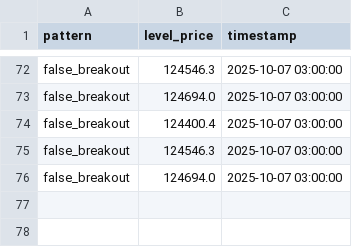
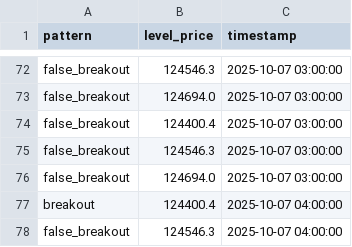
Before and after one commit to olzhas070701/btc-bot, a CSV file: archive/2025/10/week_41/07/07_btc_patterns_data.csv, drawn as a sheet; only a part is shown, gaps mark what is left out.

```diff
--- a/archive/2025/10/week_41/07/07_btc_patterns_data.csv
+++ b/archive/2025/10/week_41/07/07_btc_patterns_data.csv
@@ -76 +76,3 @@ false_breakout,124546.3,2025-10-07 03:00:00
 false_breakout,124694.0,2025-10-07 03:00:00
+breakout,124400.4,2025-10-07 04:00:00
+false_breakout,124546.3,2025-10-07 04:00:00
```
Also changed, not shown: archive/2025/10/week_41/07/07_btc_levels_data.csv, 2 other files.
